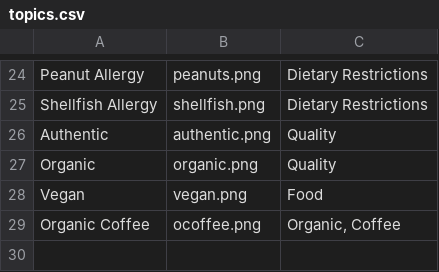
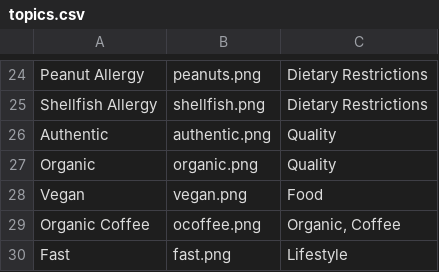
Before and after one commit to zouf/as2, a CSV file: prepop/topics.csv, drawn as a sheet; only a part is shown, gaps mark what is left out; the diff names each change by its address in the sheet, - before the commit and + after, or states it on an @@ line.

Commit message:
new businesses and topics

```diff
--- a/prepop/topics.csv
+++ b/prepop/topics.csv
+row 30: Fast | fast.png | Lifestyle
```
Also changed, not shown: 3 other files.
